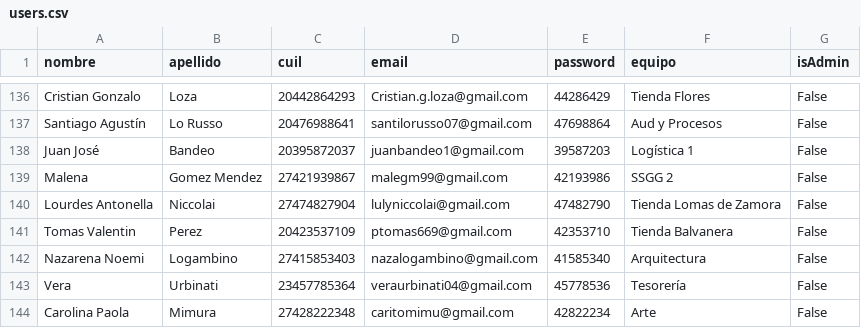
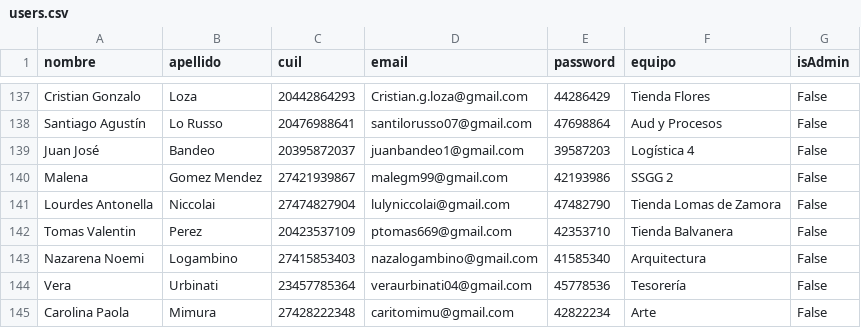
Before and after one commit to franciscojofer/prode-carestino, a CSV file: docs/users.csv, drawn as a sheet; only a part is shown, gaps mark what is left out; the diff covers the shown part only.

```diff
--- a/docs/users.csv
+++ b/docs/users.csv
@@ -137,3 +138,3 @@ Cristian Gonzalo,Loza,20442864293,Cristian.g.loza@gmail.com,44286429,Tienda Flor
 Santiago Agustín,Lo Russo,20476988641,santilorusso07@gmail.com,47698864,Aud y Procesos,False
-Juan José,Bandeo,20395872037,juanbandeo1@gmail.com,39587203,Logística 1,False
+Juan José,Bandeo,20395872037,juanbandeo1@gmail.com,39587203,Logística 4,False
 Malena,Gomez Mendez ,27421939867,malegm99@gmail.com,42193986,SSGG 2,False
```
Also changed, not shown: 1 added row and 4 edited cells elsewhere in this file.
